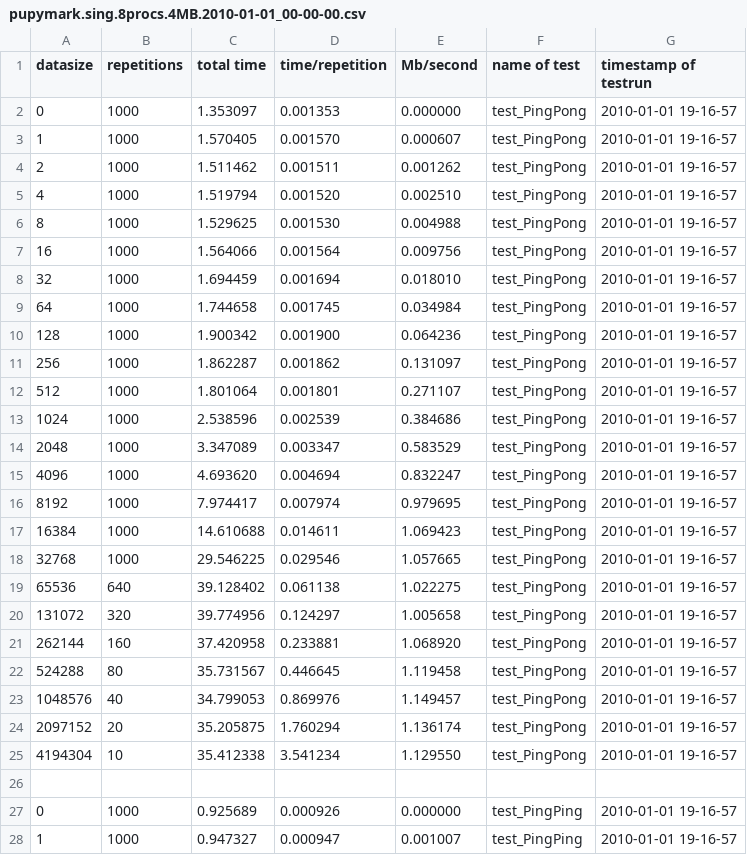
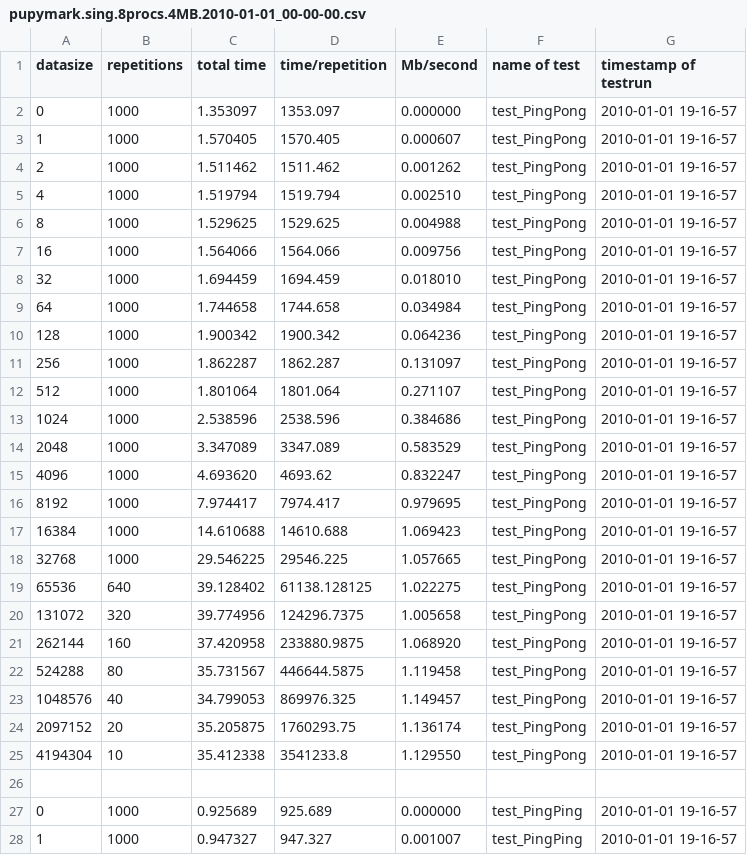
Before and after one commit to jamitzky/pupyMPI, a CSV file: benchmark_data/060-benchmark_output/pupymark.sing.8procs.4MB.2010-01-01_00-00-00.csv, drawn as a sheet; only a part is shown; the diff covers the shown part only.

Commit message:
converted single file containing time/it in sec to usec

```diff
--- a/benchmark_data/060-benchmark_output/pupymark.sing.8procs.4MB.2010-01-01_00-00-00.csv
+++ b/benchmark_data/060-benchmark_output/pupymark.sing.8procs.4MB.2010-01-01_00-00-00.csv
@@ -1,28 +1,28 @@
 datasize,repetitions,total time,time/repetition,Mb/second,name of test,timestamp of testrun
-0,1000,1.353097,0.001353,0.000000,test_PingPong,2010-01-01 19-16-57
-1,1000,1.570405,0.001570,0.000607,test_PingPong,2010-01-01 19-16-57
-2,1000,1.511462,0.001511,0.001262,test_PingPong,2010-01-01 19-16-57
-4,1000,1.519794,0.001520,0.002510,test_PingPong,2010-01-01 19-16-57
-8,1000,1.529625,0.001530,0.004988,test_PingPong,2010-01-01 19-16-57
-16,1000,1.564066,0.001564,0.009756,test_PingPong,2010-01-01 19-16-57
-32,1000,1.694459,0.001694,0.018010,test_PingPong,2010-01-01 19-16-57
-64,1000,1.744658,0.001745,0.034984,test_PingPong,2010-01-01 19-16-57
-128,1000,1.900342,0.001900,0.064236,test_PingPong,2010-01-01 19-16-57
-256,1000,1.862287,0.001862,0.131097,test_PingPong,2010-01-01 19-16-57
-512,1000,1.801064,0.001801,0.271107,test_PingPong,2010-01-01 19-16-57
-1024,1000,2.538596,0.002539,0.384686,test_PingPong,2010-01-01 19-16-57
-2048,1000,3.347089,0.003347,0.583529,test_PingPong,2010-01-01 19-16-57
-4096,1000,4.693620,0.004694,0.832247,test_PingPong,2010-01-01 19-16-57
-8192,1000,7.974417,0.007974,0.979695,test_PingPong,2010-01-01 19-16-57
-16384,1000,14.610688,0.014611,1.069423,test_PingPong,2010-01-01 19-16-57
-32768,1000,29.546225,0.029546,1.057665,test_PingPong,2010-01-01 19-16-57
-65536,640,39.128402,0.061138,1.022275,test_PingPong,2010-01-01 19-16-57
-131072,320,39.774956,0.124297,1.005658,test_PingPong,2010-01-01 19-16-57
-262144,160,37.420958,0.233881,1.068920,test_PingPong,2010-01-01 19-16-57
-524288,80,35.731567,0.446645,1.119458,test_PingPong,2010-01-01 19-16-57
-1048576,40,34.799053,0.869976,1.149457,test_PingPong,2010-01-01 19-16-57
-2097152,20,35.205875,1.760294,1.136174,test_PingPong,2010-01-01 19-16-57
-4194304,10,35.412338,3.541234,1.129550,test_PingPong,2010-01-01 19-16-57
+0,1000,1.353097,1353.097,0.000000,test_PingPong,2010-01-01 19-16-57
+1,1000,1.570405,1570.405,0.000607,test_PingPong,2010-01-01 19-16-57
+2,1000,1.511462,1511.462,0.001262,test_PingPong,2010-01-01 19-16-57
+4,1000,1.519794,1519.794,0.002510,test_PingPong,2010-01-01 19-16-57
+8,1000,1.529625,1529.625,0.004988,test_PingPong,2010-01-01 19-16-57
+16,1000,1.564066,1564.066,0.009756,test_PingPong,2010-01-01 19-16-57
+32,1000,1.694459,1694.459,0.018010,test_PingPong,2010-01-01 19-16-57
+64,1000,1.744658,1744.658,0.034984,test_PingPong,2010-01-01 19-16-57
+128,1000,1.900342,1900.342,0.064236,test_PingPong,2010-01-01 19-16-57
+256,1000,1.862287,1862.287,0.131097,test_PingPong,2010-01-01 19-16-57
+512,1000,1.801064,1801.064,0.271107,test_PingPong,2010-01-01 19-16-57
+1024,1000,2.538596,2538.596,0.384686,test_PingPong,2010-01-01 19-16-57
+2048,1000,3.347089,3347.089,0.583529,test_PingPong,2010-01-01 19-16-57
+4096,1000,4.693620,4693.62,0.832247,test_PingPong,2010-01-01 19-16-57
+8192,1000,7.974417,7974.417,0.979695,test_PingPong,2010-01-01 19-16-57
+16384,1000,14.610688,14610.688,1.069423,test_PingPong,2010-01-01 19-16-57
+32768,1000,29.546225,29546.225,1.057665,test_PingPong,2010-01-01 19-16-57
+65536,640,39.128402,61138.128125,1.022275,test_PingPong,2010-01-01 19-16-57
+131072,320,39.774956,124296.7375,1.005658,test_PingPong,2010-01-01 19-16-57
+262144,160,37.420958,233880.9875,1.068920,test_PingPong,2010-01-01 19-16-57
+524288,80,35.731567,446644.5875,1.119458,test_PingPong,2010-01-01 19-16-57
+1048576,40,34.799053,869976.325,1.149457,test_PingPong,2010-01-01 19-16-57
+2097152,20,35.205875,1760293.75,1.136174,test_PingPong,2010-01-01 19-16-57
+4194304,10,35.412338,3541233.8,1.129550,test_PingPong,2010-01-01 19-16-57
 
-0,1000,0.925689,0.000926,0.000000,test_PingPing,2010-01-01 19-16-57
-1,1000,0.947327,0.000947,0.001007,test_PingPing,2010-01-01 19-16-57
+0,1000,0.925689,925.689,0.000000,test_PingPing,2010-01-01 19-16-57
+1,1000,0.947327,947.327,0.001007,test_PingPing,2010-01-01 19-16-57
```
Also changed, not shown: 22 edited cells elsewhere in this file, 1 other file.
